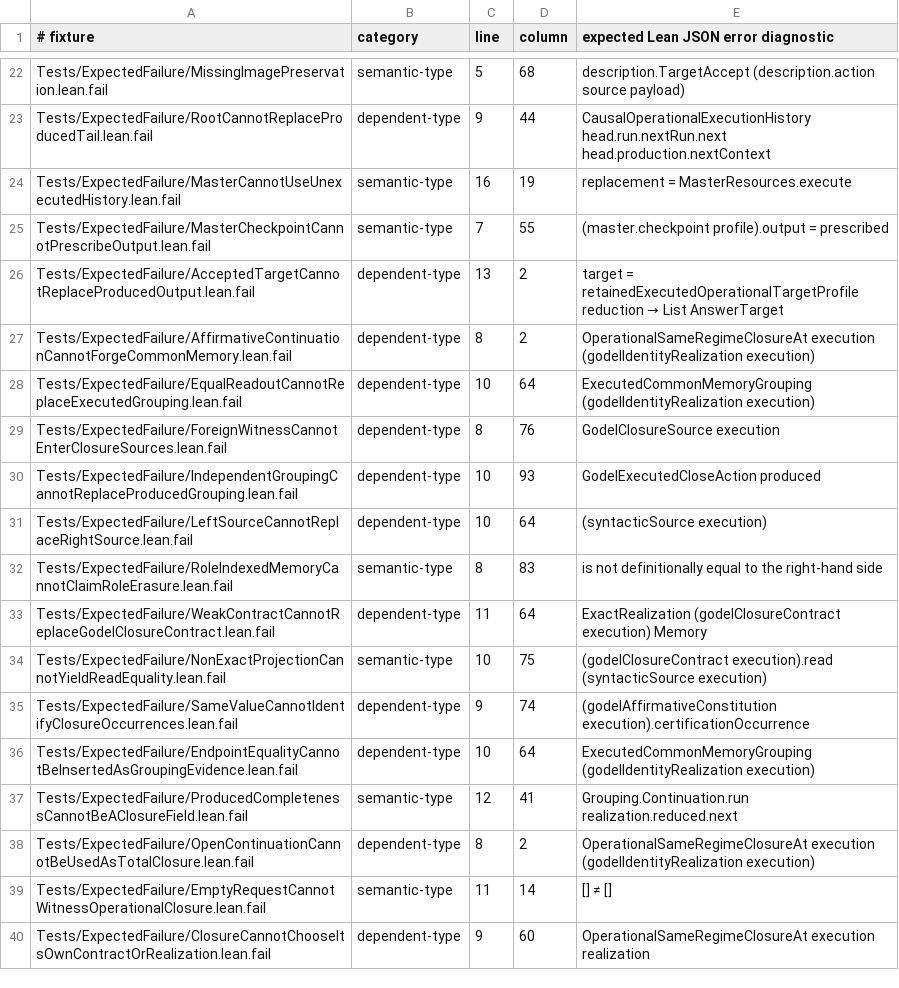
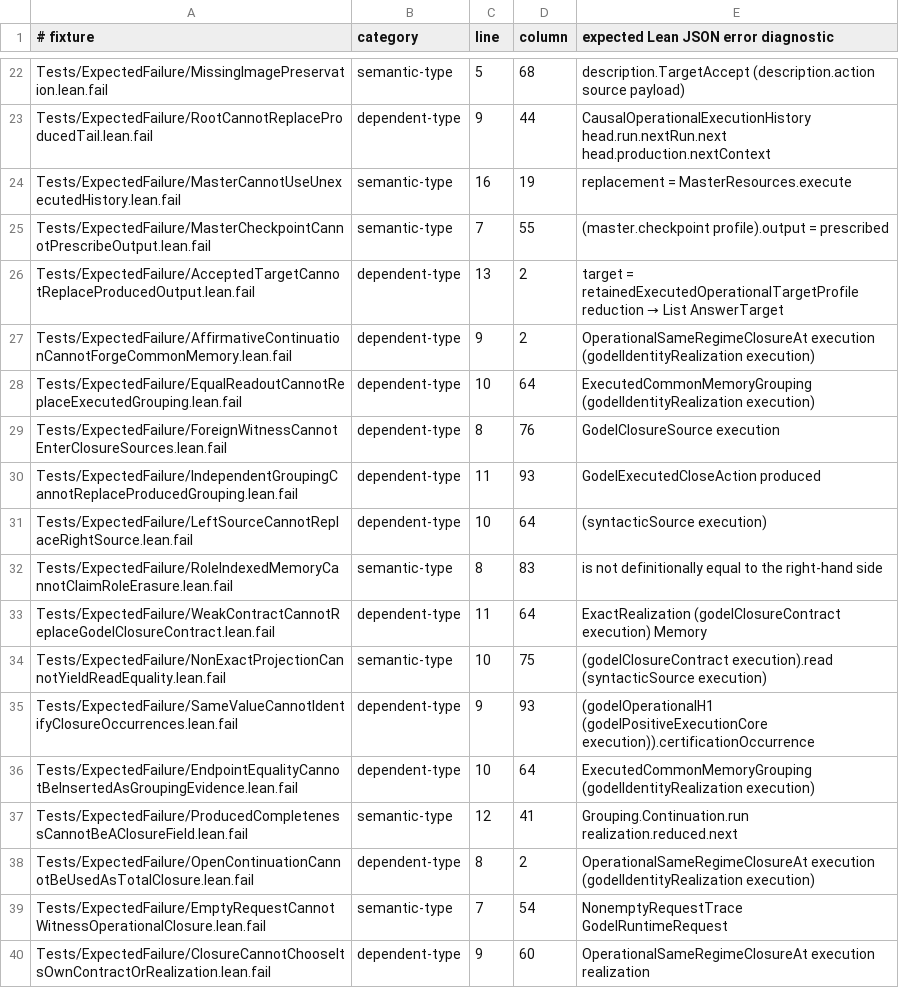
Before and after one commit to JohnDoe-collab-stack/relational-perimeter, a TSV file: scripts/expected-failures.tsv, drawn as a sheet; only a part is shown, gaps mark what is left out; the diff covers the shown part only.

Commit message:
feat(godel): make runtime closure dynamically operational

```diff
--- a/scripts/expected-failures.tsv
+++ b/scripts/expected-failures.tsv
@@ -26,6 +26,6 @@ Tests/ExpectedFailure/MasterCheckpointCannotPrescribeOutput.lean.fail	semantic-t
 Tests/ExpectedFailure/AcceptedTargetCannotReplaceProducedOutput.lean.fail	dependent-type	13	2	target = retainedExecutedOperationalTargetProfile reduction → List AnswerTarget
-Tests/ExpectedFailure/AffirmativeContinuationCannotForgeCommonMemory.lean.fail	dependent-type	8	2	OperationalSameRegimeClosureAt execution (godelIdentityRealization execution)
+Tests/ExpectedFailure/AffirmativeContinuationCannotForgeCommonMemory.lean.fail	dependent-type	9	2	OperationalSameRegimeClosureAt execution (godelIdentityRealization execution)
 Tests/ExpectedFailure/EqualReadoutCannotReplaceExecutedGrouping.lean.fail	dependent-type	10	64	ExecutedCommonMemoryGrouping (godelIdentityRealization execution)
 Tests/ExpectedFailure/ForeignWitnessCannotEnterClosureSources.lean.fail	dependent-type	8	76	GodelClosureSource execution
-Tests/ExpectedFailure/IndependentGroupingCannotReplaceProducedGrouping.lean.fail	dependent-type	10	93	GodelExecutedCloseAction produced
+Tests/ExpectedFailure/IndependentGroupingCannotReplaceProducedGrouping.lean.fail	dependent-type	11	93	GodelExecutedCloseAction produced
 Tests/ExpectedFailure/LeftSourceCannotReplaceRightSource.lean.fail	dependent-type	10	64	(syntacticSource execution)
@@ -34,3 +34,3 @@ Tests/ExpectedFailure/WeakContractCannotReplaceGodelClosureContract.lean.fail	de
 Tests/ExpectedFailure/NonExactProjectionCannotYieldReadEquality.lean.fail	semantic-type	10	75	(godelClosureContract execution).read (syntacticSource execution)
-Tests/ExpectedFailure/SameValueCannotIdentifyClosureOccurrences.lean.fail	dependent-type	9	74	(godelAffirmativeConstitution execution).certificationOccurrence
+Tests/ExpectedFailure/SameValueCannotIdentifyClosureOccurrences.lean.fail	dependent-type	9	93	(godelOperationalH1 (godelPositiveExecutionCore execution)).certificationOccurrence
 Tests/ExpectedFailure/EndpointEqualityCannotBeInsertedAsGroupingEvidence.lean.fail	dependent-type	10	64	ExecutedCommonMemoryGrouping (godelIdentityRealization execution)
@@ -38,3 +38,3 @@ Tests/ExpectedFailure/ProducedCompletenessCannotBeAClosureField.lean.fail	semant
 Tests/ExpectedFailure/OpenContinuationCannotBeUsedAsTotalClosure.lean.fail	dependent-type	8	2	OperationalSameRegimeClosureAt execution (godelIdentityRealization execution)
-Tests/ExpectedFailure/EmptyRequestCannotWitnessOperationalClosure.lean.fail	semantic-type	11	14	[] ≠ []
+Tests/ExpectedFailure/EmptyRequestCannotWitnessOperationalClosure.lean.fail	semantic-type	7	54	NonemptyRequestTrace GodelRuntimeRequest
 Tests/ExpectedFailure/ClosureCannotChooseItsOwnContractOrRealization.lean.fail	dependent-type	9	60	OperationalSameRegimeClosureAt execution realization
```
Also changed, not shown: 8 added rows and 4 edited cells elsewhere in this file, scripts/stratification.tsv, 32 other files.
